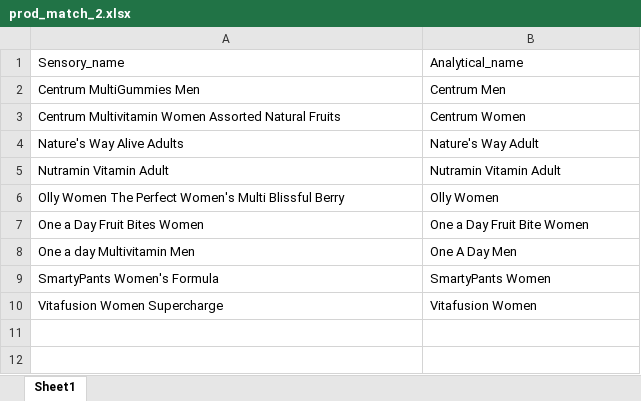
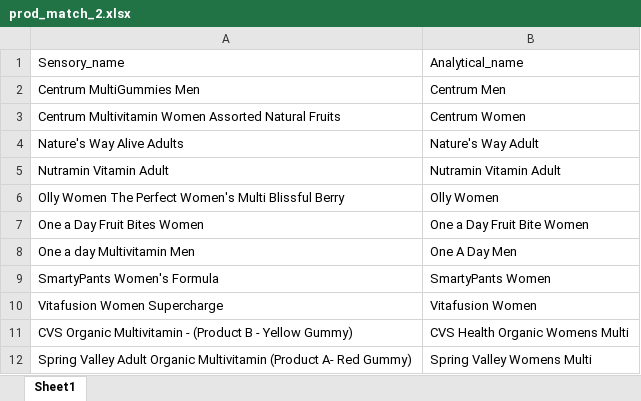
Before and after one commit to paritosh-aigora/gsk-centrum-classic, an Excel workbook: input/match_files/prod_match_2.xlsx, sheet Sheet1, drawn as a sheet; values as stored, in another font and other column widths than the file's, no borders; the diff names each change by its address in the sheet, - before the commit and + after, or states it on an @@ line.

Commit message:
Category and organic analysis with analytical data

```diff
--- a/input/match_files/prod_match_2.xlsx (sheet Sheet1)
+++ b/input/match_files/prod_match_2.xlsx (sheet Sheet1)
+row 11: CVS Organic Multivitamin - (Product B - Yellow Gummy) | CVS Health Organic Womens Multi
+row 12: Spring Valley Adult Organic Multivitamin (Product A- Red Gummy) | Spring Valley Womens Multi
```
Also changed, not shown: 7 other files.
